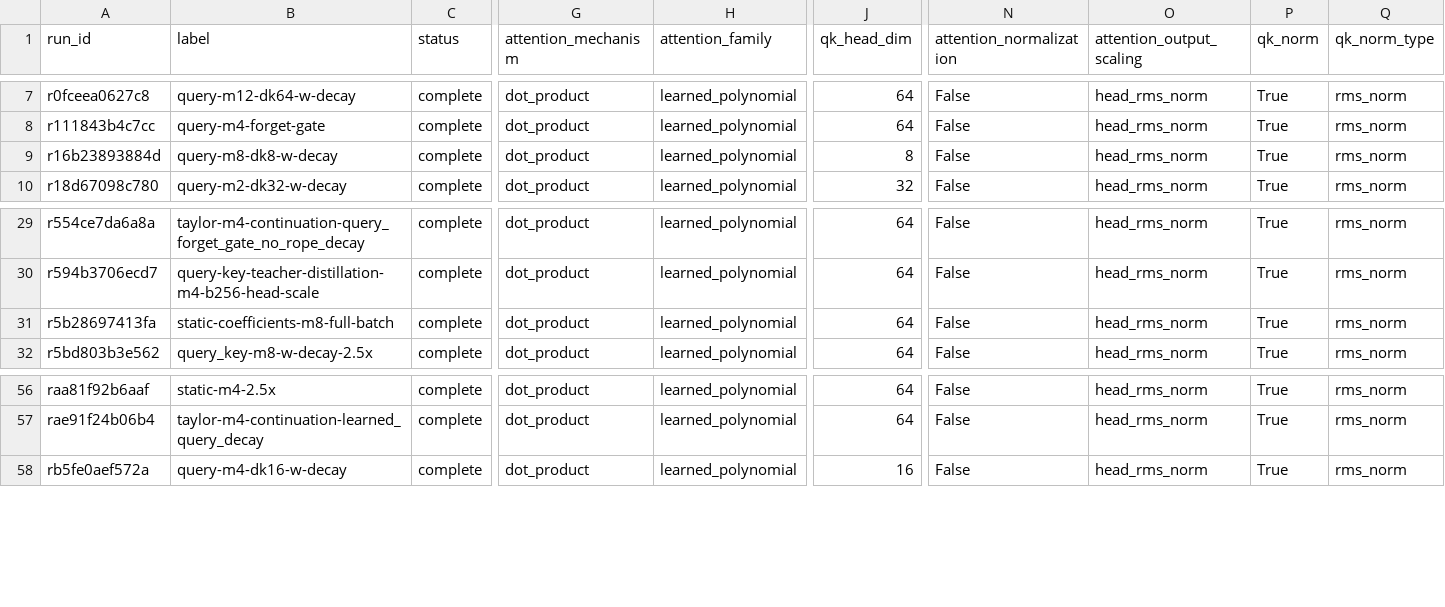
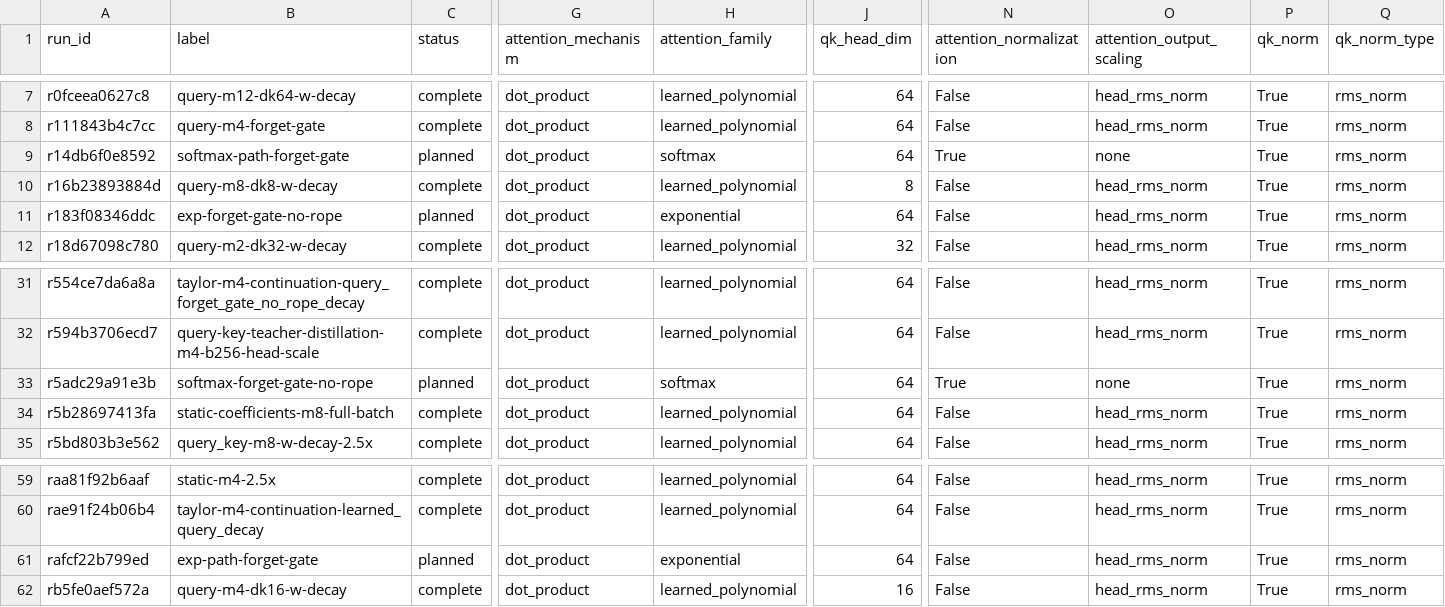
Before and after one commit to rafaelhanashiro/functional-memory, a CSV file: experiments/transformer_pp/runs.csv, drawn as a sheet; only a part is shown, gaps mark what is left out; rows hold the shown columns only; the diff names each change by its address in the sheet, - before the commit and + after, or states it on an @@ line.

```diff
--- a/experiments/transformer_pp/runs.csv
+++ b/experiments/transformer_pp/runs.csv
+row 9: r14db6f0e8592 | softmax-path-forget-gate | planned | dot_product | softmax | 64 | True | none | True | rms_norm
+row 11: r183f08346ddc | exp-forget-gate-no-rope | planned | dot_product | exponential | 64 | False | head_rms_norm | True | rms_norm
+row 33: r5adc29a91e3b | softmax-forget-gate-no-rope | planned | dot_product | softmax | 64 | True | none | True | rms_norm
+row 61: rafcf22b799ed | exp-path-forget-gate | planned | dot_product | exponential | 64 | False | head_rms_norm | True | rms_norm
```
Also changed, not shown: 10 other files.
